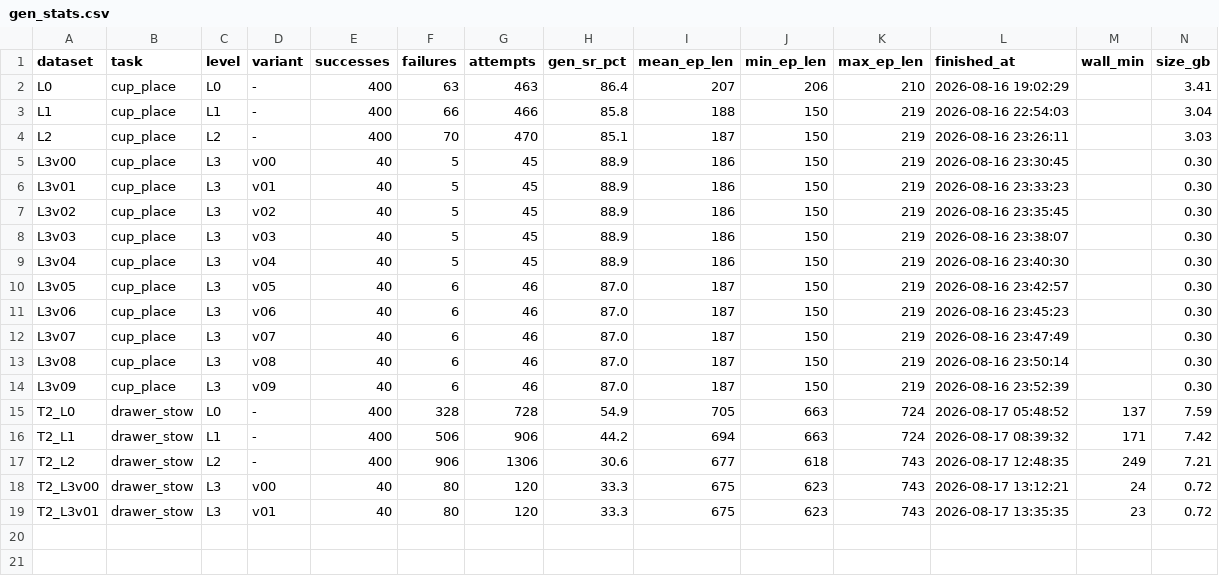
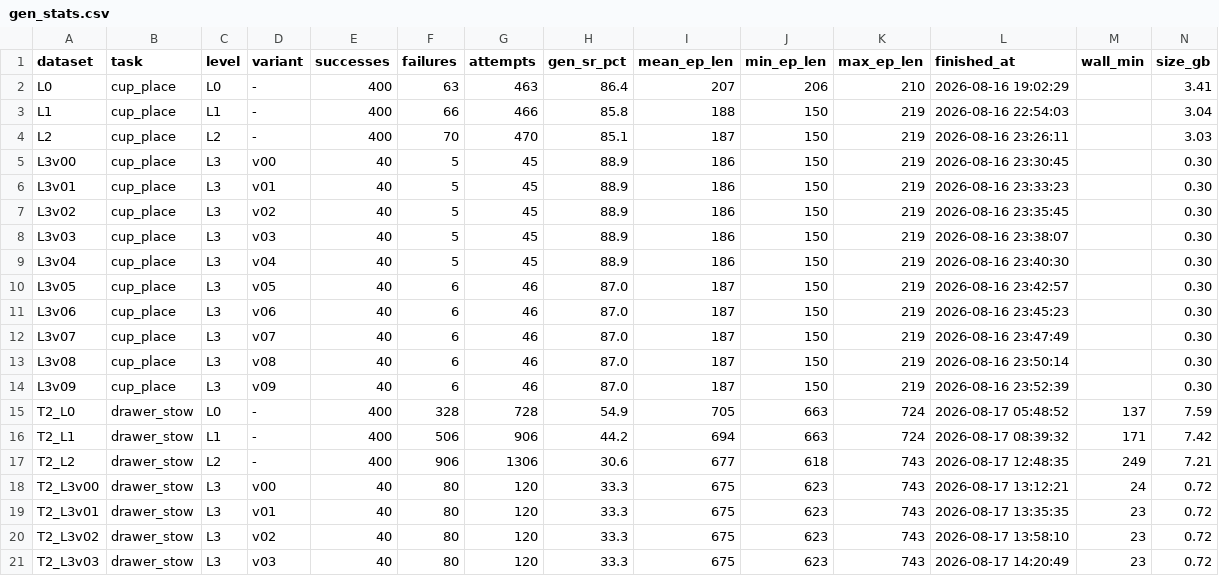
Before and after one commit to OliEfr/cost_of_generality, a CSV file: experiments/gen_stats.csv, drawn as a sheet.

Commit message:
gen_stats: T2 L3v02-v03 legs landed

```diff
--- a/experiments/gen_stats.csv
+++ b/experiments/gen_stats.csv
@@ -19 +19,3 @@ T2_L3v00,drawer_stow,L3,v00,40,80,120,33.3,675,623,743,2026-08-17 13:12:21,24,0.
 T2_L3v01,drawer_stow,L3,v01,40,80,120,33.3,675,623,743,2026-08-17 13:35:35,23,0.72
+T2_L3v02,drawer_stow,L3,v02,40,80,120,33.3,675,623,743,2026-08-17 13:58:10,23,0.72
+T2_L3v03,drawer_stow,L3,v03,40,80,120,33.3,675,623,743,2026-08-17 14:20:49,23,0.72
```
